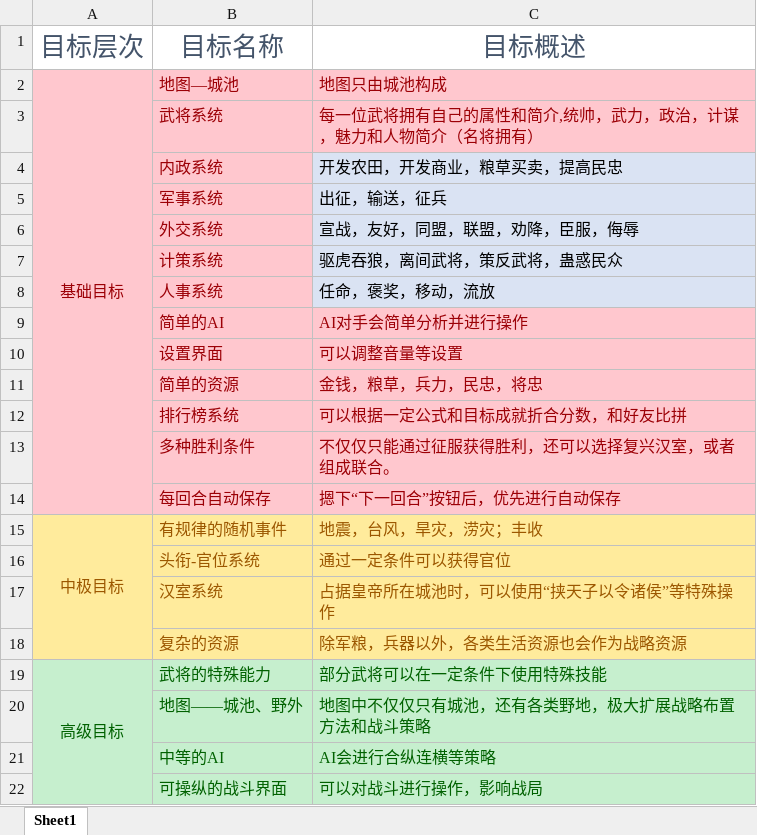
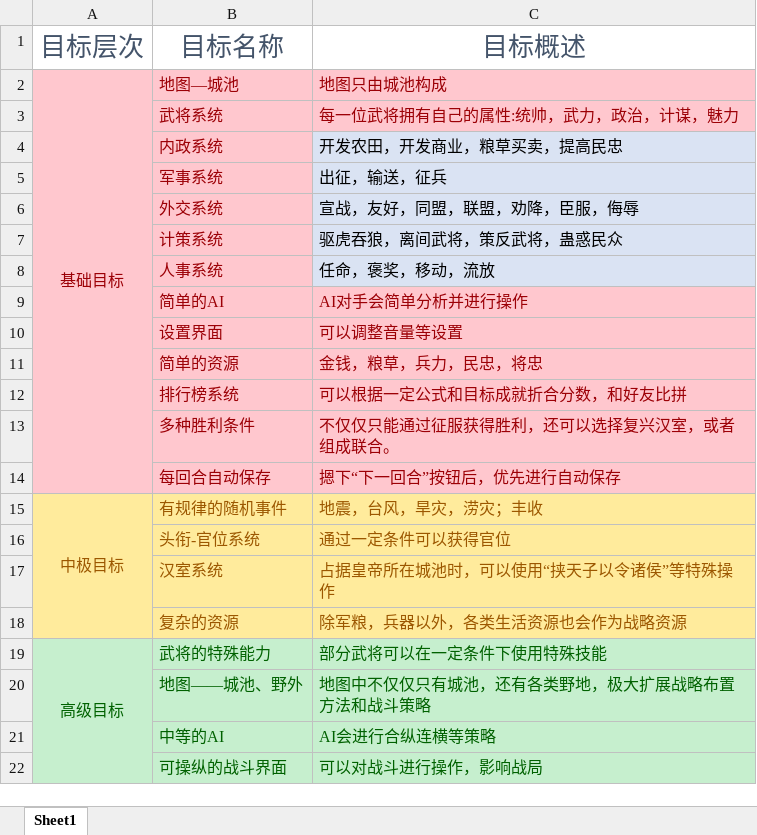
Before and after one commit to 1-518/Three-Kindoms, an Excel workbook: 需求说明SRS/游戏制作目标.xlsx, sheet Sheet1, drawn as a sheet; values as stored, in another font and other column widths than the file's, no borders; the diff names each change by its address in the sheet, - before the commit and + after, or states it on an @@ line.

```diff
--- a/需求说明SRS/游戏制作目标.xlsx (sheet Sheet1)
+++ b/需求说明SRS/游戏制作目标.xlsx (sheet Sheet1)
-C3: 每一位武将拥有自己的属性和简介,统帅，武力，政治，计谋，魅力和人物简介（名将拥有）
+C3: 每一位武将拥有自己的属性:统帅，武力，政治，计谋，魅力
```
Also changed, not shown: 3 other files.
